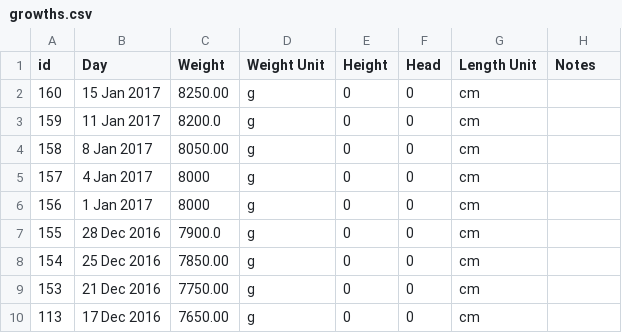
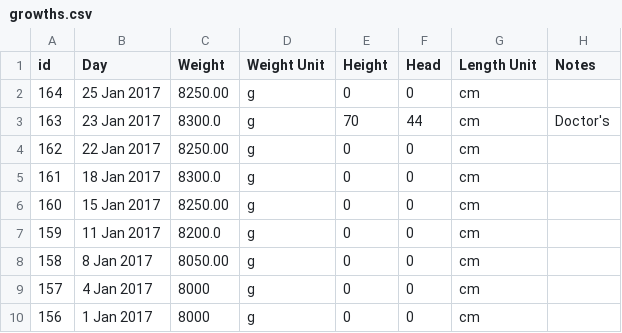
Before and after one commit to canadianveggie/astrid, a CSV file: _data/growths.csv, drawn as a sheet; only a part is shown; the shorter side is filled out with more unchanged rows; the diff names each change by its address in the sheet, - before the commit and + after, or states it on an @@ line.

```diff
--- a/_data/growths.csv
+++ b/_data/growths.csv
+row 2: 164 | 25 Jan 2017 | 8250.00 | g | 0 | 0 | cm
+row 3: 163 | 23 Jan 2017 | 8300.0 | g | 70 | 44 | cm | Doctor's
+row 4: 162 | 22 Jan 2017 | 8250.00 | g | 0 | 0 | cm
+row 5: 161 | 18 Jan 2017 | 8300.0 | g | 0 | 0 | cm
```
Also changed, not shown: _data/excretions.csv, _data/feeds.csv, 4 other files.
